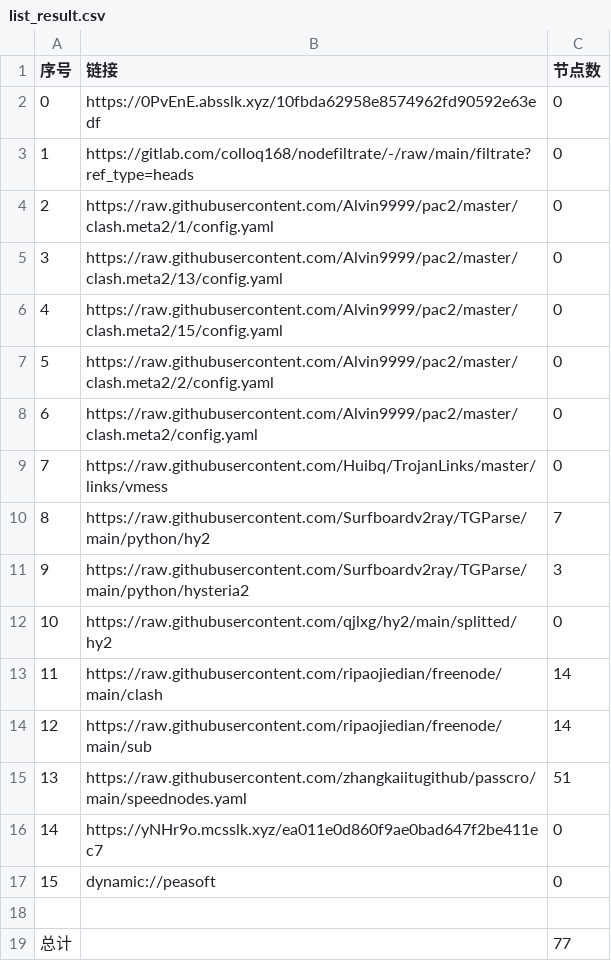
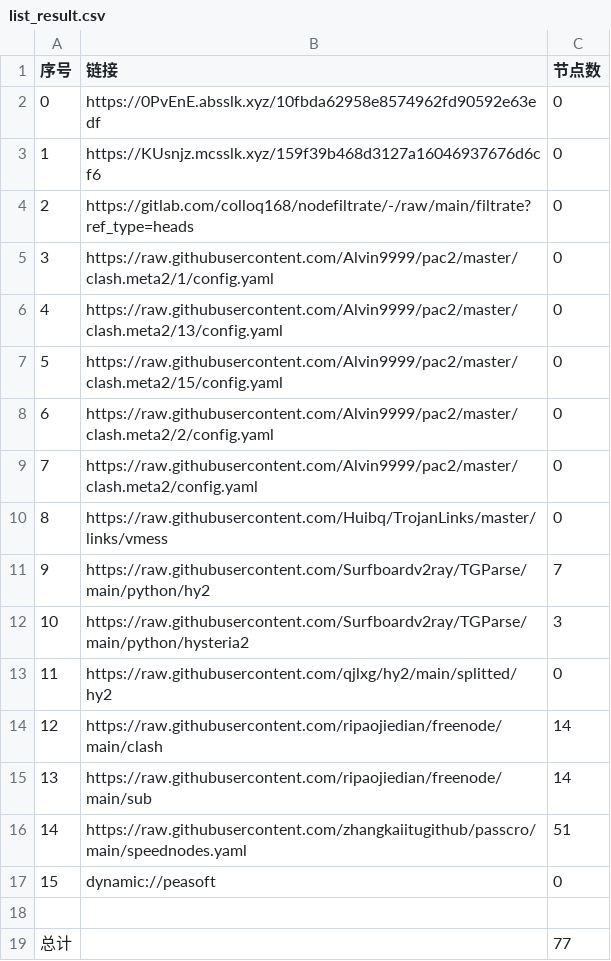
Before and after one commit to CJHCSM/AutoMergePublicNodes, a CSV file: list_result.csv, drawn as a sheet; removed rows and columns are numbered as before the commit, all else as after; the diff names each change by its address in the sheet, - before the commit and + after, or states it on an @@ line.

```diff
--- a/list_result.csv
+++ b/list_result.csv
+row 3: 1 | https://KUsnjz.mcsslk.xyz/159f39b468d3127a16046937676d6cf6 | 0
@@ column A (序号) renumbered between rows 4 and 16 @@
-row 16: 14 | https://yNHr9o.mcsslk.xyz/ea011e0d860f9ae0bad647f2be411ec7 | 0
```
Also changed, not shown: 23 other files.
